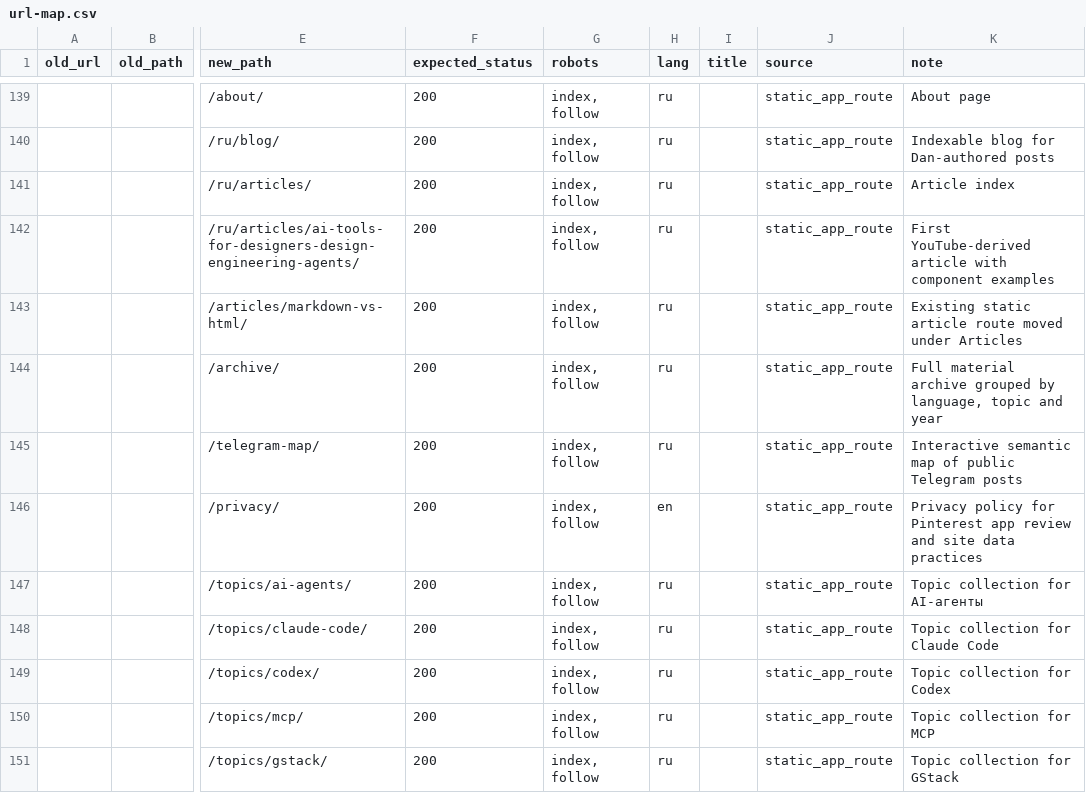
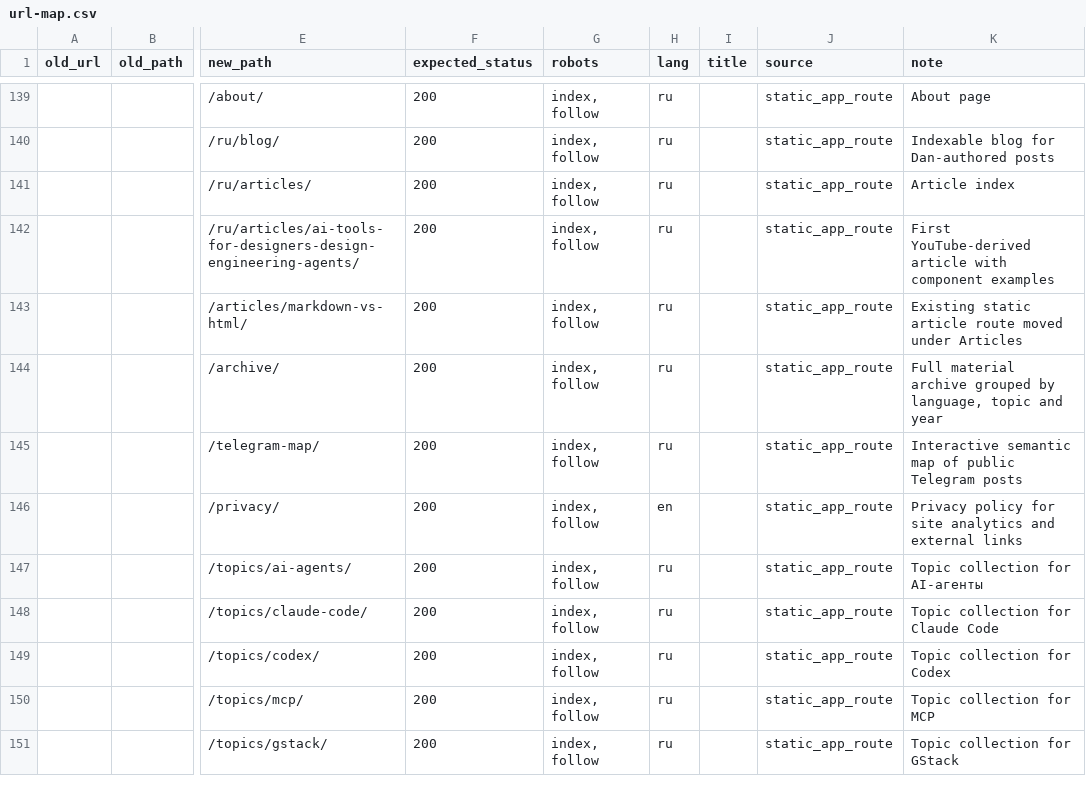
Before and after one commit to ohld/ohld.github.io, a CSV file: migration/url-map.csv, drawn as a sheet; only a part is shown, gaps mark what is left out; the diff names each change by its address in the sheet, - before the commit and + after, or states it on an @@ line.

Commit message:
Simplify privacy policy

```diff
--- a/migration/url-map.csv
+++ b/migration/url-map.csv
-K146 (note): …policy for Pinterest app review and site data practices
+K146 (note): …policy for site analytics and external links
```
Also changed, not shown: 6 other files.
